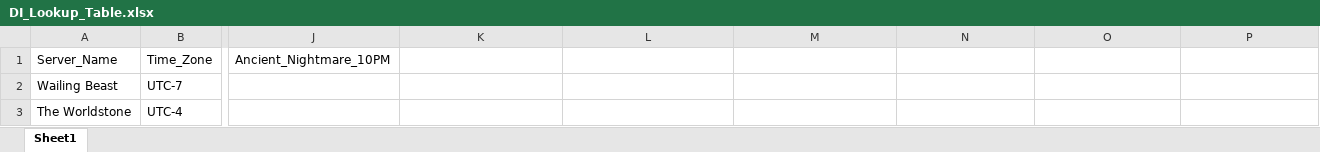
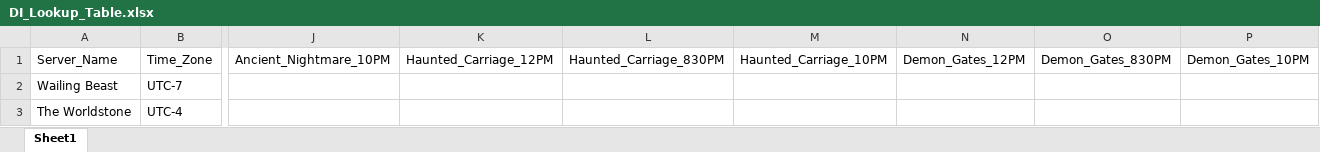
Before and after one commit to jasondouglasgibbs/diablo_immortal_event_app, an Excel workbook: DI_Lookup_Table.xlsx, sheet Sheet1, drawn as a sheet; only a part is shown, gaps mark what is left out; values as stored, in another font and other column widths than the file's, no borders; the diff names each change by its address in the sheet, - before the commit and + after, or states it on an @@ line.

```diff
--- a/DI_Lookup_Table.xlsx (sheet Sheet1)
+++ b/DI_Lookup_Table.xlsx (sheet Sheet1)
-K1: (empty)
+K1: Haunted_Carriage_12PM
-L1: (empty)
+L1: Haunted_Carriage_830PM
-M1: (empty)
+M1: Haunted_Carriage_10PM
-N1: (empty)
+N1: Demon_Gates_12PM
-O1: (empty)
+O1: Demon_Gates_830PM
-P1: (empty)
+P1: Demon_Gates_10PM
```
Also changed, not shown: 3 other files.
